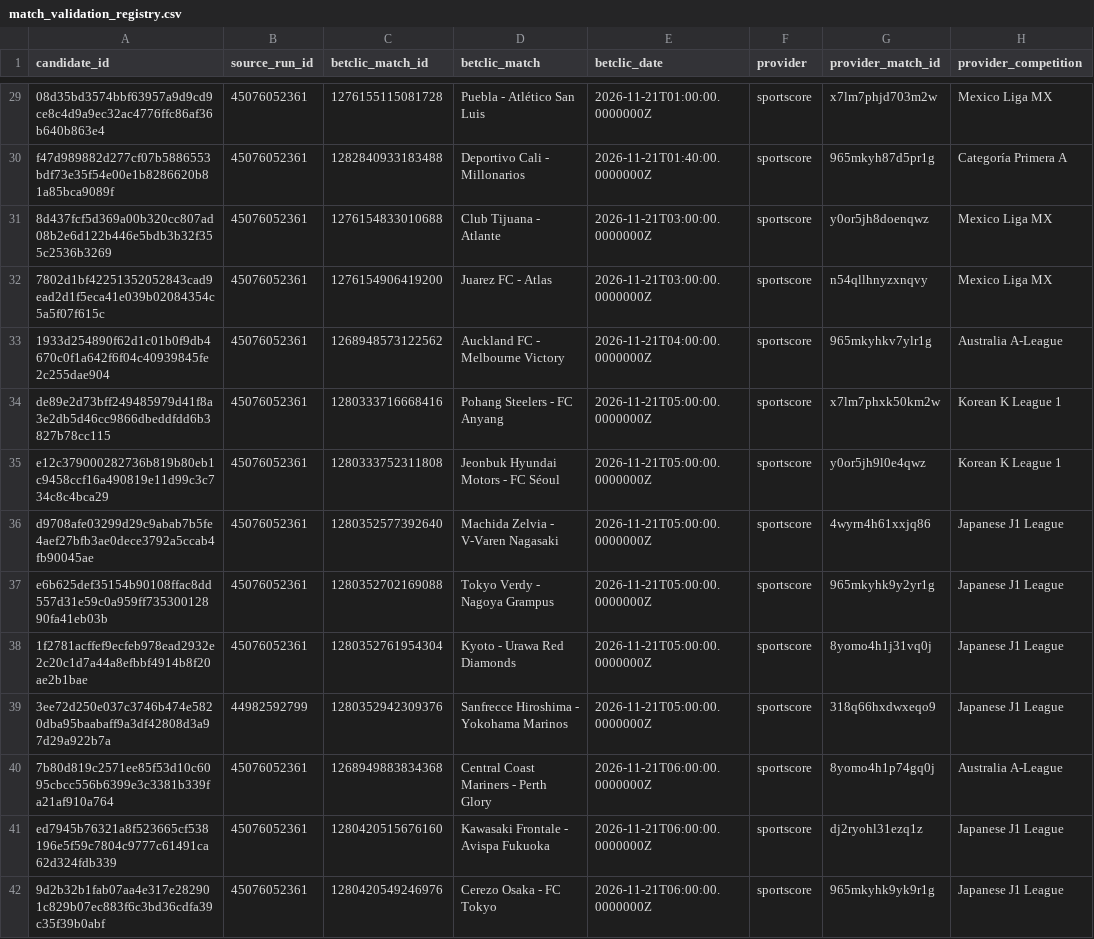
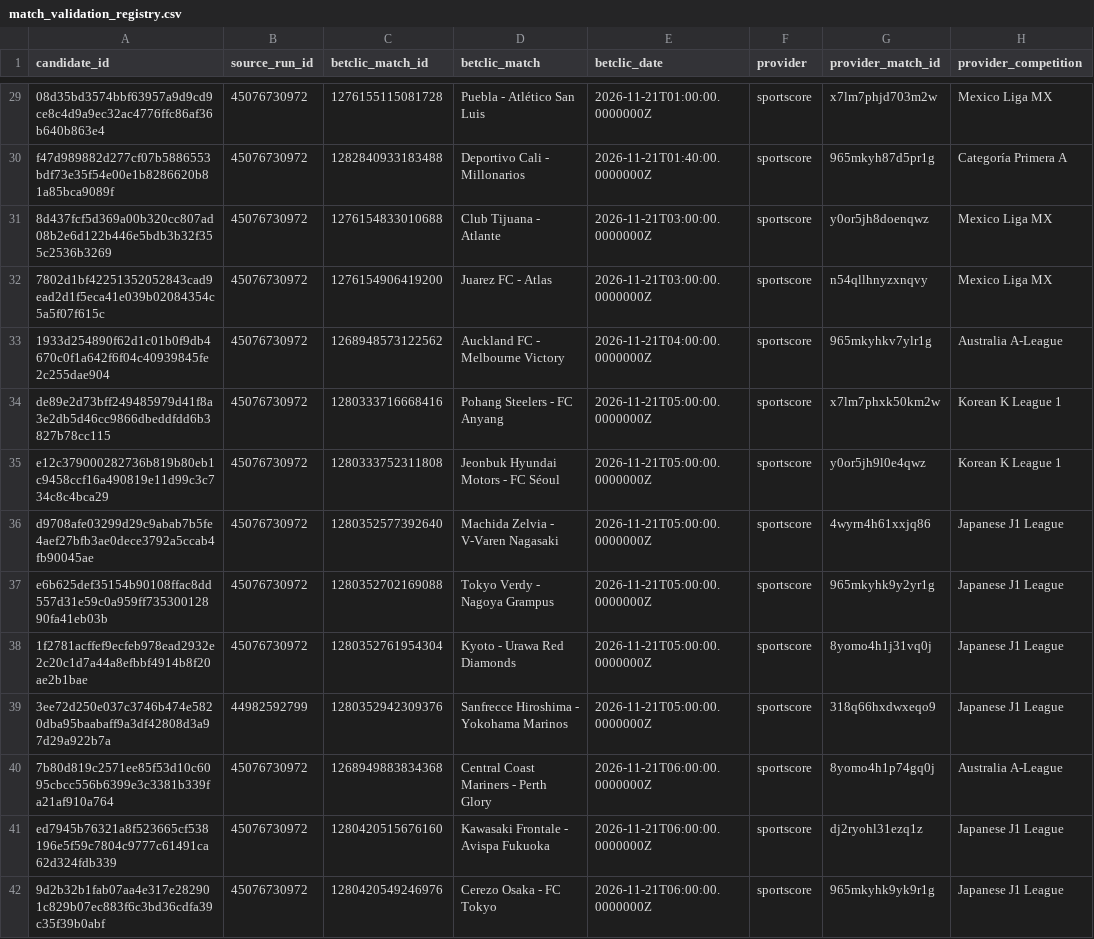
Before and after one commit to DAVID-MERMOZ/BETCLIC-BOOKMAKER-INTELLIGENCE-V8-PUBLIC, a CSV file: reports/match_validation_registry.csv, drawn as a sheet; only a part is shown, gaps mark what is left out; the diff covers the shown part only; the diff names each change by its address in the sheet, - before the commit and + after, or states it on an @@ line.

```diff
--- a/reports/match_validation_registry.csv
+++ b/reports/match_validation_registry.csv
-B29:B38 (source_run_id): 45076052361
+B29:B38 (source_run_id): 45076730972
-B40:B42 (source_run_id): 45076052361
+B40:B42 (source_run_id): 45076730972
```
Also changed, not shown: 93 edited cells elsewhere in this file.
